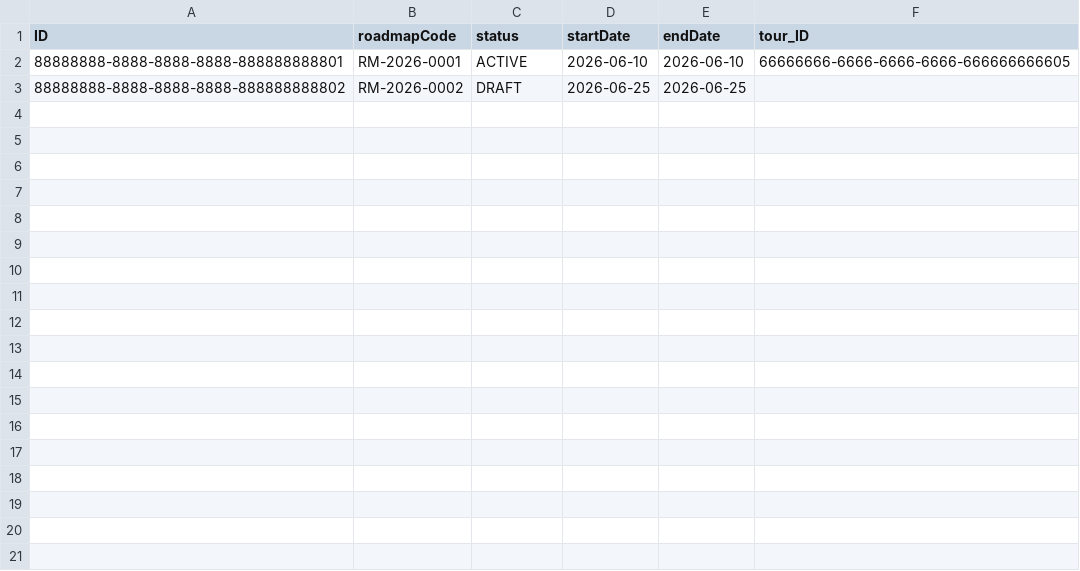
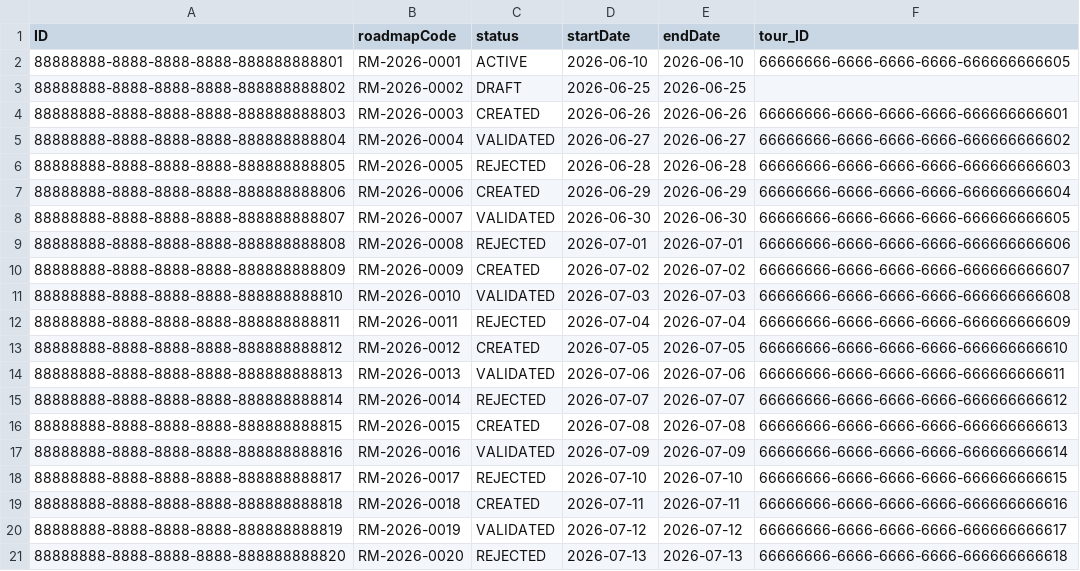
Before and after one commit to YoussefLouzi/Sepur-Tours-Management-D, a CSV file: db/data/route.management-Roadmaps.csv, drawn as a sheet.

```diff
--- a/db/data/route.management-Roadmaps.csv
+++ b/db/data/route.management-Roadmaps.csv
@@ -3 +3,19 @@ ID;roadmapCode;status;startDate;endDate;tour_ID
 88888888-8888-8888-8888-888888888802;RM-2026-0002;DRAFT;2026-06-25;2026-06-25;
+88888888-8888-8888-8888-888888888803;RM-2026-0003;CREATED;2026-06-26;2026-06-26;66666666-6666-6666-6666-666666666601
+88888888-8888-8888-8888-888888888804;RM-2026-0004;VALIDATED;2026-06-27;2026-06-27;66666666-6666-6666-6666-666666666602
+88888888-8888-8888-8888-888888888805;RM-2026-0005;REJECTED;2026-06-28;2026-06-28;66666666-6666-6666-6666-666666666603
+88888888-8888-8888-8888-888888888806;RM-2026-0006;CREATED;2026-06-29;2026-06-29;66666666-6666-6666-6666-666666666604
+88888888-8888-8888-8888-888888888807;RM-2026-0007;VALIDATED;2026-06-30;2026-06-30;66666666-6666-6666-6666-666666666605
+88888888-8888-8888-8888-888888888808;RM-2026-0008;REJECTED;2026-07-01;2026-07-01;66666666-6666-6666-6666-666666666606
+88888888-8888-8888-8888-888888888809;RM-2026-0009;CREATED;2026-07-02;2026-07-02;66666666-6666-6666-6666-666666666607
+88888888-8888-8888-8888-888888888810;RM-2026-0010;VALIDATED;2026-07-03;2026-07-03;66666666-6666-6666-6666-666666666608
+88888888-8888-8888-8888-888888888811;RM-2026-0011;REJECTED;2026-07-04;2026-07-04;66666666-6666-6666-6666-666666666609
+88888888-8888-8888-8888-888888888812;RM-2026-0012;CREATED;2026-07-05;2026-07-05;66666666-6666-6666-6666-666666666610
+88888888-8888-8888-8888-888888888813;RM-2026-0013;VALIDATED;2026-07-06;2026-07-06;66666666-6666-6666-6666-666666666611
+88888888-8888-8888-8888-888888888814;RM-2026-0014;REJECTED;2026-07-07;2026-07-07;66666666-6666-6666-6666-666666666612
+88888888-8888-8888-8888-888888888815;RM-2026-0015;CREATED;2026-07-08;2026-07-08;66666666-6666-6666-6666-666666666613
+88888888-8888-8888-8888-888888888816;RM-2026-0016;VALIDATED;2026-07-09;2026-07-09;66666666-6666-6666-6666-666666666614
+88888888-8888-8888-8888-888888888817;RM-2026-0017;REJECTED;2026-07-10;2026-07-10;66666666-6666-6666-6666-666666666615
+88888888-8888-8888-8888-888888888818;RM-2026-0018;CREATED;2026-07-11;2026-07-11;66666666-6666-6666-6666-666666666616
+88888888-8888-8888-8888-888888888819;RM-2026-0019;VALIDATED;2026-07-12;2026-07-12;66666666-6666-6666-6666-666666666617
+88888888-8888-8888-8888-888888888820;RM-2026-0020;REJECTED;2026-07-13;2026-07-13;66666666-6666-6666-6666-666666666618
```
Also changed, not shown: 51 other files.
